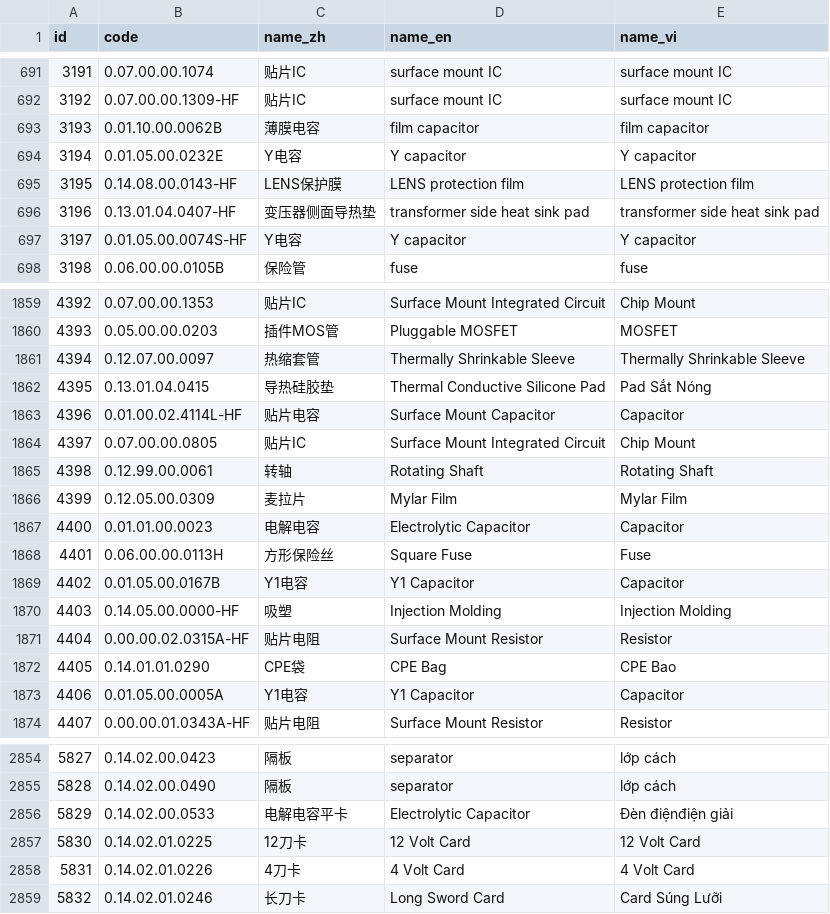
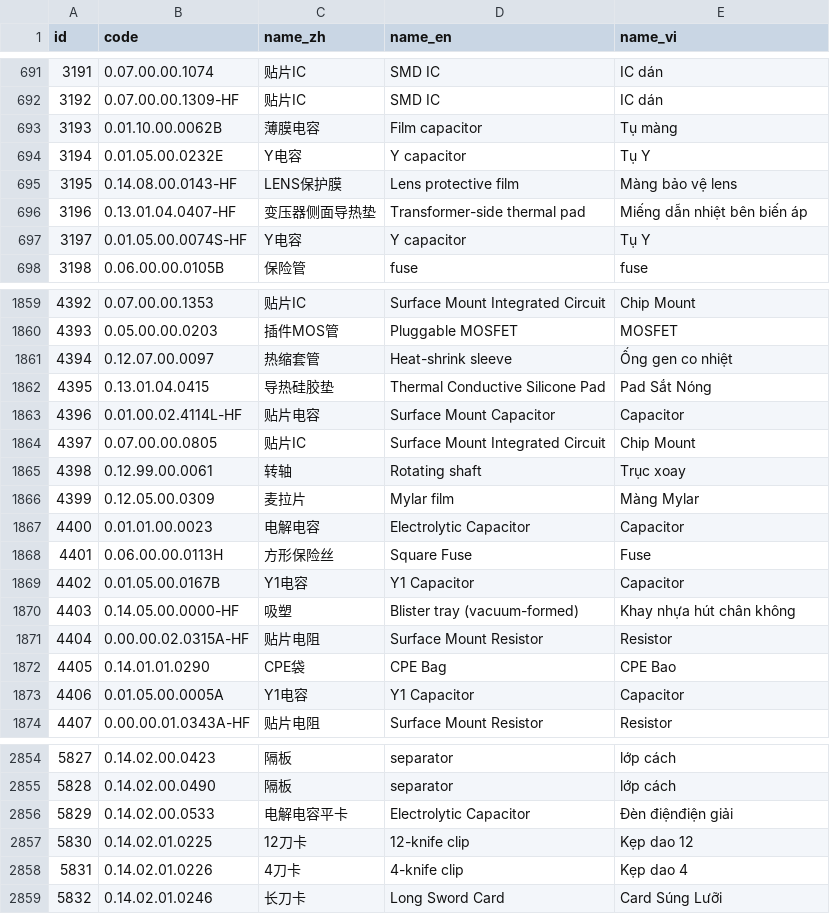
Before and after one commit to tianjinwuyong/rjvietnam, a CSV file: docs/translation-review/materials.csv, drawn as a sheet; only a part is shown, gaps mark what is left out; the diff covers the shown part only.

Commit message:
fix(i18n): proofread 59 en=vi translation rows
English was copied into name_vi for 59 rows; 6 also had wrong English from LLM item drift. Corrected EN/VI; en=vi count now 0.

```diff
--- a/docs/translation-review/materials.csv
+++ b/docs/translation-review/materials.csv
@@ -691,8 +691,8 @@ id,code,name_zh,name_en,name_vi
-3191,0.07.00.00.1074,贴片IC,surface mount IC,surface mount IC
-3192,0.07.00.00.1309-HF,贴片IC,surface mount IC,surface mount IC
-3193,0.01.10.00.0062B,薄膜电容,film capacitor,film capacitor
-3194,0.01.05.00.0232E,Y电容,Y capacitor,Y capacitor
-3195,0.14.08.00.0143-HF,LENS保护膜,LENS protection film,LENS protection film
-3196,0.13.01.04.0407-HF,变压器侧面导热垫,transformer side heat sink pad,transformer side heat sink pad
-3197,0.01.05.00.0074S-HF,Y电容,Y capacitor,Y capacitor
+3191,0.07.00.00.1074,贴片IC,SMD IC,IC dán
+3192,0.07.00.00.1309-HF,贴片IC,SMD IC,IC dán
+3193,0.01.10.00.0062B,薄膜电容,Film capacitor,Tụ màng
+3194,0.01.05.00.0232E,Y电容,Y capacitor,Tụ Y
+3195,0.14.08.00.0143-HF,LENS保护膜,Lens protective film,Màng bảo vệ lens
+3196,0.13.01.04.0407-HF,变压器侧面导热垫,Transformer-side thermal pad,Miếng dẫn nhiệt bên biến áp
+3197,0.01.05.00.0074S-HF,Y电容,Y capacitor,Tụ Y
 3198,0.06.00.00.0105B,保险管,fuse,fuse
@@ -1860,3 +1860,3 @@ id,code,name_zh,name_en,name_vi
 4393,0.05.00.00.0203,插件MOS管,Pluggable MOSFET,MOSFET
-4394,0.12.07.00.0097,热缩套管,Thermally Shrinkable Sleeve,Thermally Shrinkable Sleeve
+4394,0.12.07.00.0097,热缩套管,Heat-shrink sleeve,Ống gen co nhiệt
 4395,0.13.01.04.0415,导热硅胶垫,Thermal Conductive Silicone Pad,Pad Sắt Nóng
@@ -1864,4 +1864,4 @@ id,code,name_zh,name_en,name_vi
 4397,0.07.00.00.0805,贴片IC,Surface Mount Integrated Circuit,Chip Mount
-4398,0.12.99.00.0061,转轴,Rotating Shaft,Rotating Shaft
-4399,0.12.05.00.0309,麦拉片,Mylar Film,Mylar Film
+4398,0.12.99.00.0061,转轴,Rotating shaft,Trục xoay
+4399,0.12.05.00.0309,麦拉片,Mylar film,Màng Mylar
 4400,0.01.01.00.0023,电解电容,Electrolytic Capacitor,Capacitor
@@ -1869,3 +1869,3 @@ id,code,name_zh,name_en,name_vi
 4402,0.01.05.00.0167B,Y1电容,Y1 Capacitor,Capacitor
-4403,0.14.05.00.0000-HF,吸塑,Injection Molding,Injection Molding
+4403,0.14.05.00.0000-HF,吸塑,Blister tray (vacuum-formed),Khay nhựa hút chân không
 4404,0.00.00.02.0315A-HF,贴片电阻,Surface Mount Resistor,Resistor
@@ -2856,4 +2856,4 @@ id,code,name_zh,name_en,name_vi
 5829,0.14.02.00.0533,电解电容平卡,Electrolytic Capacitor,Đèn điệnđiện giải
-5830,0.14.02.01.0225,12刀卡,12 Volt Card,12 Volt Card
-5831,0.14.02.01.0226,4刀卡,4 Volt Card,4 Volt Card
+5830,0.14.02.01.0225,12刀卡,12-knife clip,Kẹp dao 12
+5831,0.14.02.01.0226,4刀卡,4-knife clip,Kẹp dao 4
 5832,0.14.02.01.0246,长刀卡,Long Sword Card,Card Súng Lưỡi
```
Also changed, not shown: 79 edited cells elsewhere in this file, 1 other file.
